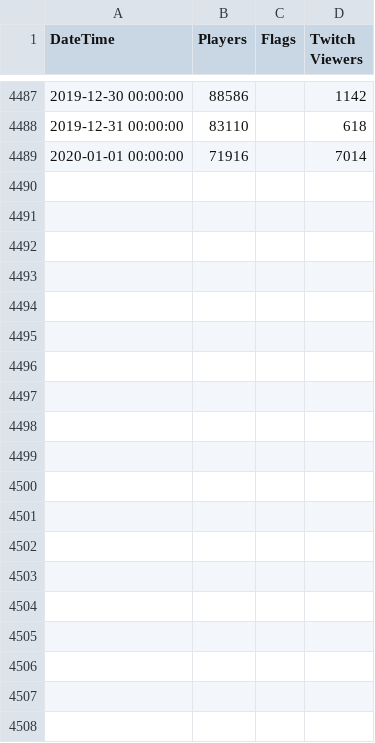
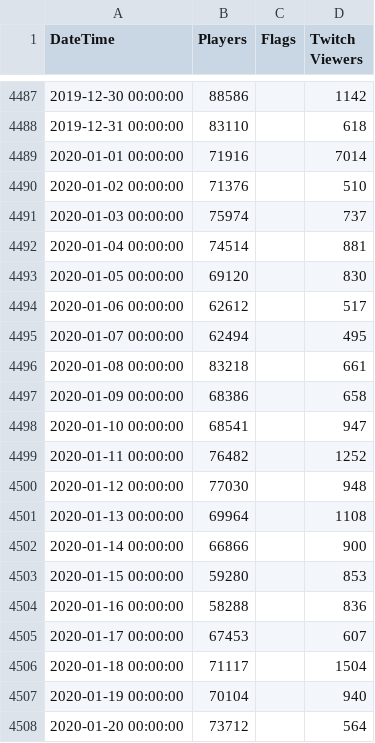
Before and after one commit to Waskar-coding/GameStonks, a CSV file: Scrapers/ScraperDB/Players/440_Players.csv, drawn as a sheet; only a part is shown, gaps mark what is left out; the diff covers the shown part only; the diff names each change by its address in the sheet, - before the commit and + after, or states it on an @@ line.

```diff
--- a/Scrapers/ScraperDB/Players/440_Players.csv
+++ b/Scrapers/ScraperDB/Players/440_Players.csv
+row 4490: 2020-01-02 00:00:00 | 71376 |  | 510
+row 4491: 2020-01-03 00:00:00 | 75974 |  | 737
+row 4492: 2020-01-04 00:00:00 | 74514 |  | 881
+row 4493: 2020-01-05 00:00:00 | 69120 |  | 830
+row 4494: 2020-01-06 00:00:00 | 62612 |  | 517
+row 4495: 2020-01-07 00:00:00 | 62494 |  | 495
+row 4496: 2020-01-08 00:00:00 | 83218 |  | 661
+row 4497: 2020-01-09 00:00:00 | 68386 |  | 658
+row 4498: 2020-01-10 00:00:00 | 68541 |  | 947
+row 4499: 2020-01-11 00:00:00 | 76482 |  | 1252
+row 4500: 2020-01-12 00:00:00 | 77030 |  | 948
+row 4501: 2020-01-13 00:00:00 | 69964 |  | 1108
+row 4502: 2020-01-14 00:00:00 | 66866 |  | 900
+row 4503: 2020-01-15 00:00:00 | 59280 |  | 853
+row 4504: 2020-01-16 00:00:00 | 58288 |  | 836
+row 4505: 2020-01-17 00:00:00 | 67453 |  | 607
+row 4506: 2020-01-18 00:00:00 | 71117 |  | 1504
+row 4507: 2020-01-19 00:00:00 | 70104 |  | 940
+row 4508: 2020-01-20 00:00:00 | 73712 |  | 564
```
Also changed, not shown: 10 added rows and 1 edited cell elsewhere in this file, Scrapers/ScraperCharts/standby.csv, Scrapers/ScraperDB/Players/271590_Players.csv, 12 other files.
